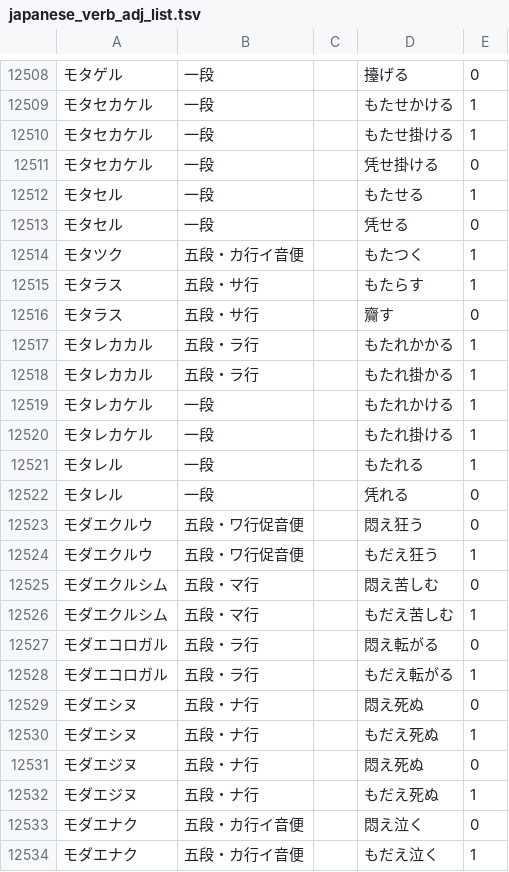
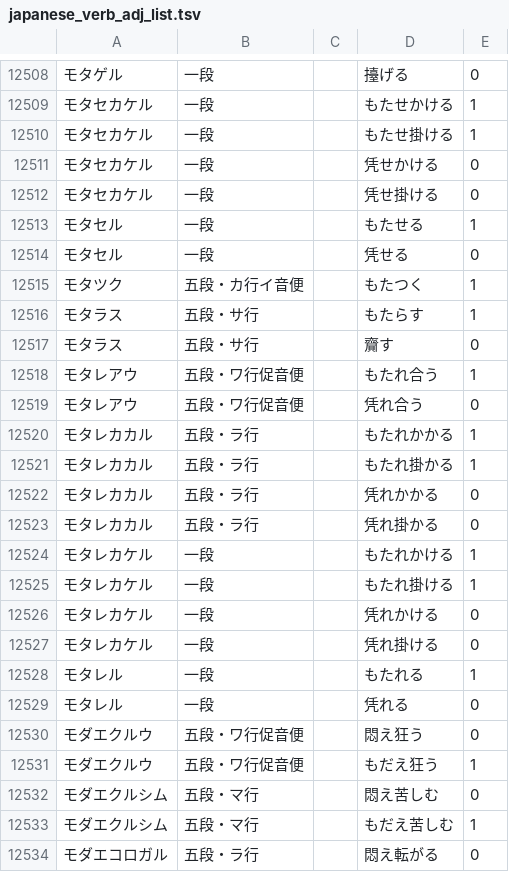
Before and after one commit to hiroshi-manabe/japanese_verb_adj_list, a TSV file: japanese_verb_adj_list.tsv, drawn as a sheet; only a part is shown, gaps mark what is left out; the shorter side is filled out with more unchanged rows; the diff names each change by its address in the sheet, - before the commit and + after, or states it on an @@ line.

Commit message:
Added motareau; added alternative writings for motare-.

```diff
--- a/japanese_verb_adj_list.tsv
+++ b/japanese_verb_adj_list.tsv
+row 12511: モタセカケル | 一段 |  | 凭せかける | 0
+row 12518: モタレアウ | 五段・ワ行促音便 |  | もたれ合う | 1
+row 12519: モタレアウ | 五段・ワ行促音便 |  | 凭れ合う | 0
+row 12522: モタレカカル | 五段・ラ行 |  | 凭れかかる | 0
+row 12523: モタレカカル | 五段・ラ行 |  | 凭れ掛かる | 0
+row 12526: モタレカケル | 一段 |  | 凭れかける | 0
+row 12527: モタレカケル | 一段 |  | 凭れ掛ける | 0
```
